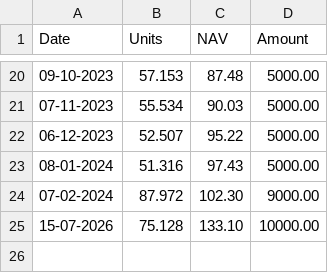
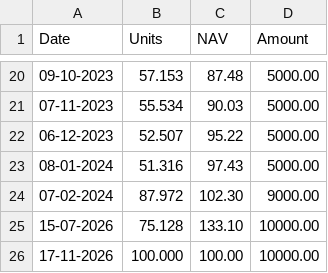
Before and after one commit to sumansourabhcsc/investment, a CSV file: mutualfund/axis_small_cap_fund/fund.csv, drawn as a sheet; only a part is shown, gaps mark what is left out; the diff names each change by its address in the sheet, - before the commit and + after, or states it on an @@ line.

Commit message:
Add units: axis_small_cap_fund on 17-11-2026

```diff
--- a/mutualfund/axis_small_cap_fund/fund.csv
+++ b/mutualfund/axis_small_cap_fund/fund.csv
+row 26: 17-11-2026 | 100.000 | 100.00 | 10000.00
```
